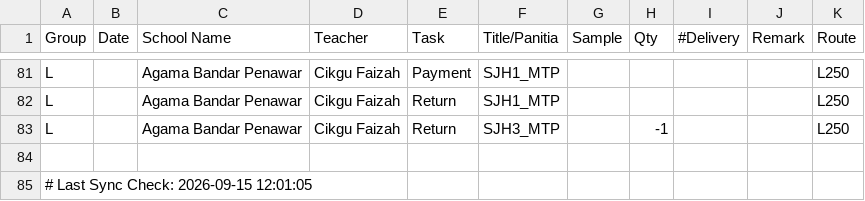
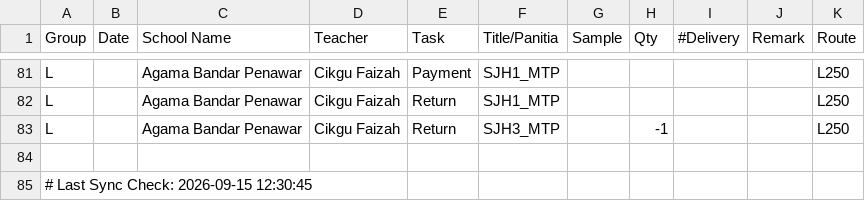
Before and after one commit to myscholar2298-coder/Logistic-Matrix, a CSV file: Extract_Dispatch_Data.csv, drawn as a sheet; only a part is shown, gaps mark what is left out.

Commit message:
Automated CSV update via Task Scheduler at 2026-09-15 12:30:45

```diff
--- a/Extract_Dispatch_Data.csv
+++ b/Extract_Dispatch_Data.csv
@@ -84,2 +84,2 @@ L,,Agama Bandar Penawar,Cikgu Faizah,Return,SJH3_MTP,,-1,,,L250
 
-# Last Sync Check: 2026-09-15 12:01:05
+# Last Sync Check: 2026-09-15 12:30:45
```
